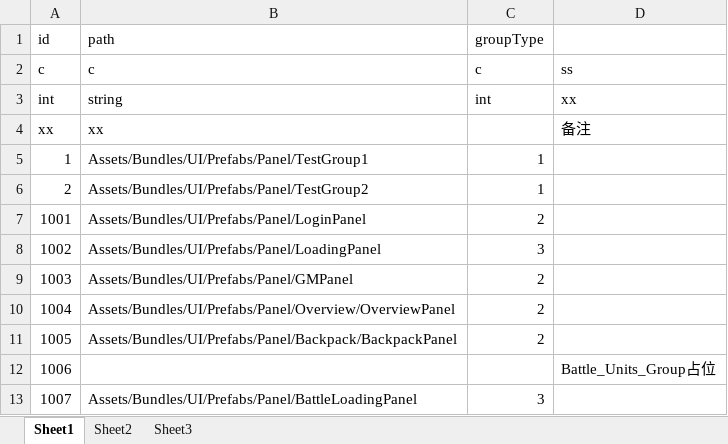
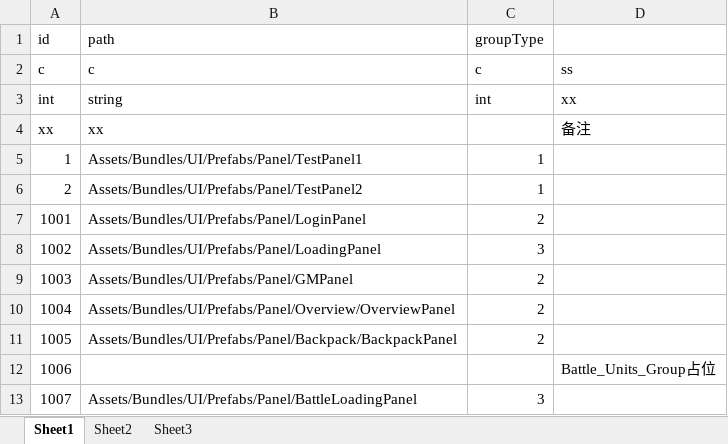
Before and after one commit to 2455466675/Project001, an Excel workbook: Config/Excel/panel.xlsx, sheet Sheet1, drawn as a sheet; values as stored, in another font and other column widths than the file's, no borders; the diff names each change by its address in the sheet, - before the commit and + after, or states it on an @@ line.

```diff
--- a/Config/Excel/panel.xlsx (sheet Sheet1)
+++ b/Config/Excel/panel.xlsx (sheet Sheet1)
-B5 (path): Assets/Bundles/UI/Prefabs/Panel/TestGroup1
+B5 (path): Assets/Bundles/UI/Prefabs/Panel/TestPanel1
-B6 (path): Assets/Bundles/UI/Prefabs/Panel/TestGroup2
+B6 (path): Assets/Bundles/UI/Prefabs/Panel/TestPanel2
```
Also changed, not shown: 42 other files.
